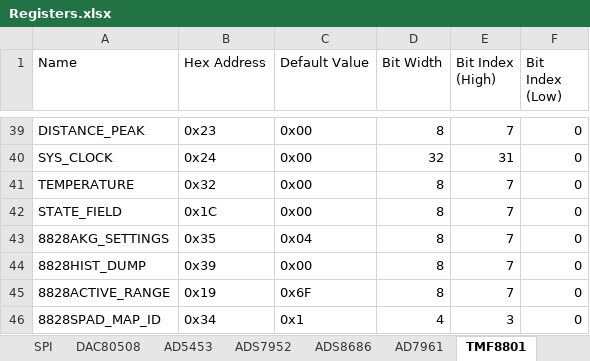
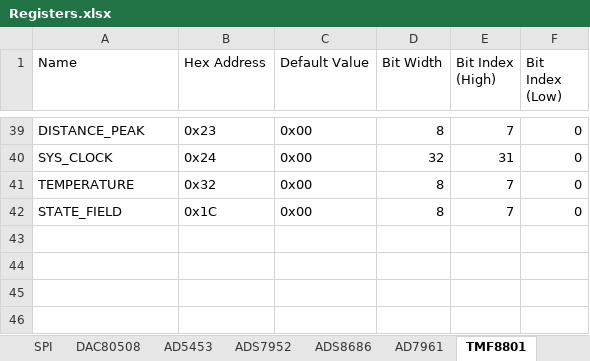
Before and after one commit to gavinlloyd1/pyripherals, an Excel workbook: python/Registers.xlsx, sheet TMF8801, drawn as a sheet; only a part is shown, gaps mark what is left out; values as stored, in another font and other column widths than the file's, no borders; the diff names each change by its address in the sheet, - before the commit and + after, or states it on an @@ line.

```diff
--- a/python/Registers.xlsx (sheet TMF8801)
+++ b/python/Registers.xlsx (sheet TMF8801)
-row 43: 8828AKG_SETTINGS | 0x35 | 0x04 | 8 | 7 | 0
-row 44: 8828HIST_DUMP | 0x39 | 0x00 | 8 | 7 | 0
-row 45: 8828ACTIVE_RANGE | 0x19 | 0x6F | 8 | 7 | 0
-row 46: 8828SPAD_MAP_ID | 0x34 | 0x1 | 4 | 3 | 0
```
Also changed, not shown: other sheet tabs, 1 other file.
